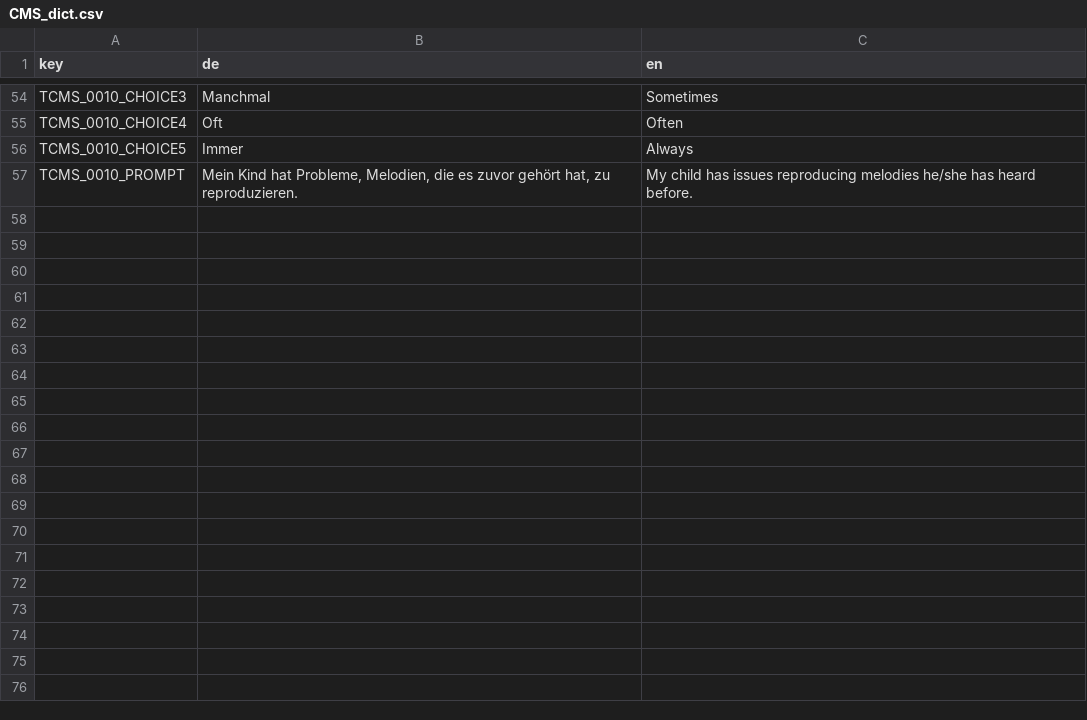
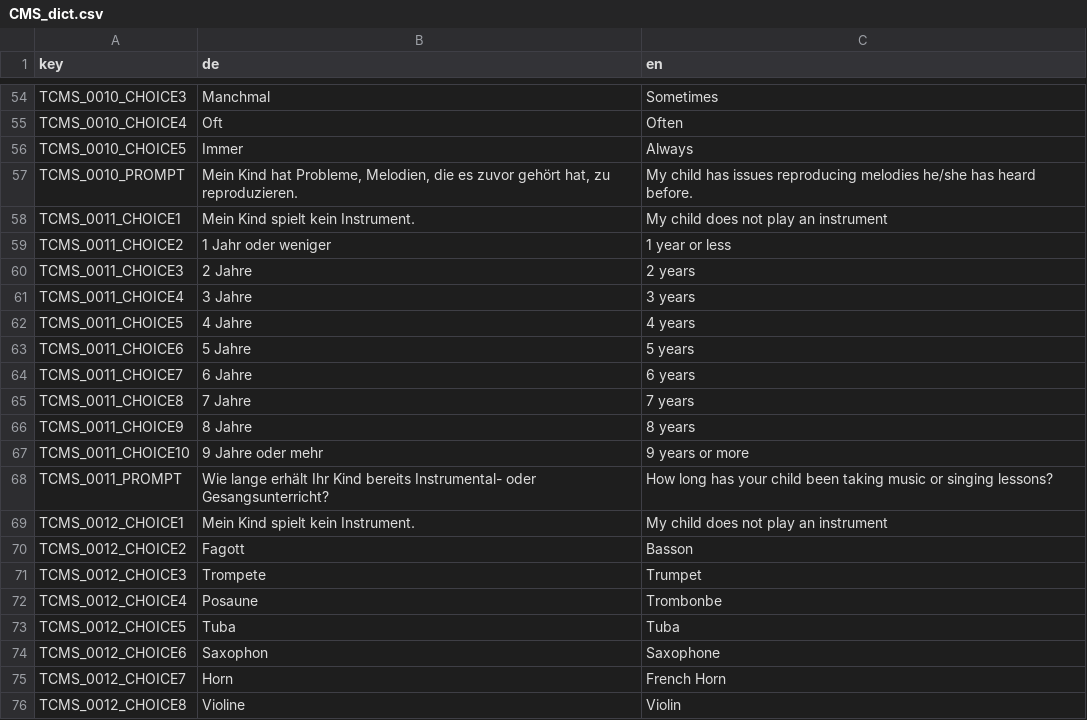
Before and after one commit to klausfrieler/psyquest, a CSV file: data_raw/dicts/CMS_dict.csv, drawn as a sheet; only a part is shown, gaps mark what is left out; the diff covers the shown part only; the diff names each change by its address in the sheet, - before the commit and + after, or states it on an @@ line.

```diff
--- a/data_raw/dicts/CMS_dict.csv
+++ b/data_raw/dicts/CMS_dict.csv
+row 58: TCMS_0011_CHOICE1 | Mein Kind spielt kein Instrument. | My child does not play an instrument
+row 59: TCMS_0011_CHOICE2 | 1 Jahr oder weniger | 1 year or less
+row 60: TCMS_0011_CHOICE3 | 2 Jahre | 2 years
+row 61: TCMS_0011_CHOICE4 | 3 Jahre | 3 years
+row 62: TCMS_0011_CHOICE5 | 4 Jahre | 4 years
+row 63: TCMS_0011_CHOICE6 | 5 Jahre | 5 years
+row 64: TCMS_0011_CHOICE7 | 6 Jahre | 6 years
+row 65: TCMS_0011_CHOICE8 | 7 Jahre | 7 years
+row 66: TCMS_0011_CHOICE9 | 8 Jahre | 8 years
+row 67: TCMS_0011_CHOICE10 | 9 Jahre oder mehr | 9 years or more
+row 68: TCMS_0011_PROMPT | Wie lange erhält Ihr Kind bereits Instrumental- oder Gesangsunterricht? | How long has your child been taking music or singing lessons?
+row 69: TCMS_0012_CHOICE1 | Mein Kind spielt kein Instrument. | My child does not play an instrument
+row 70: TCMS_0012_CHOICE2 | Fagott | Basson
+row 71: TCMS_0012_CHOICE3 | Trompete | Trumpet
+row 72: TCMS_0012_CHOICE4 | Posaune | Trombonbe
+row 73: TCMS_0012_CHOICE5 | Tuba | Tuba
+row 74: TCMS_0012_CHOICE6 | Saxophon | Saxophone
+row 75: TCMS_0012_CHOICE7 | Horn | French Horn
+row 76: TCMS_0012_CHOICE8 | Violine | Violin
```
Also changed, not shown: 38 added rows and 1 edited cell elsewhere in this file, data_raw/dicts/CHD_dict.csv, data_raw/item_banks/CHD_item_bank.csv, 16 other files.
